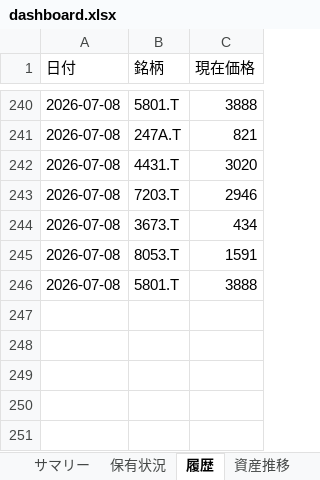
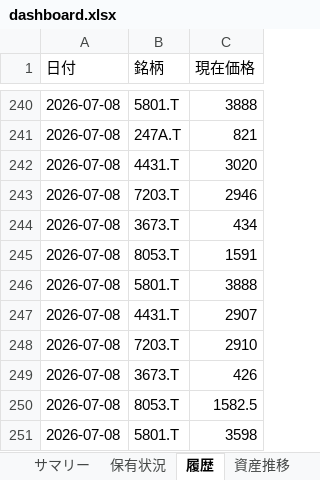
Before and after one commit to wac1223/stock_tool, an Excel workbook: dashboard.xlsx, sheet 履歴, drawn as a sheet; only a part is shown, gaps mark what is left out; values as stored, in another font and other column widths than the file's, no borders; the diff names each change by its address in the sheet, - before the commit and + after, or states it on an @@ line.

```diff
--- a/dashboard.xlsx (sheet 履歴)
+++ b/dashboard.xlsx (sheet 履歴)
+row 247: 2026-07-08 | 4431.T | 2907
+row 248: 2026-07-08 | 7203.T | 2910
+row 249: 2026-07-08 | 3673.T | 426
+row 250: 2026-07-08 | 8053.T | 1582.5
+row 251: 2026-07-08 | 5801.T | 3598
```
Also changed, not shown: sheet 監視銘柄, sheet 保有状況, sheet サマリー, sheet 資産推移, portfolio.xlsx, price_history.xlsx, 2 other files.
